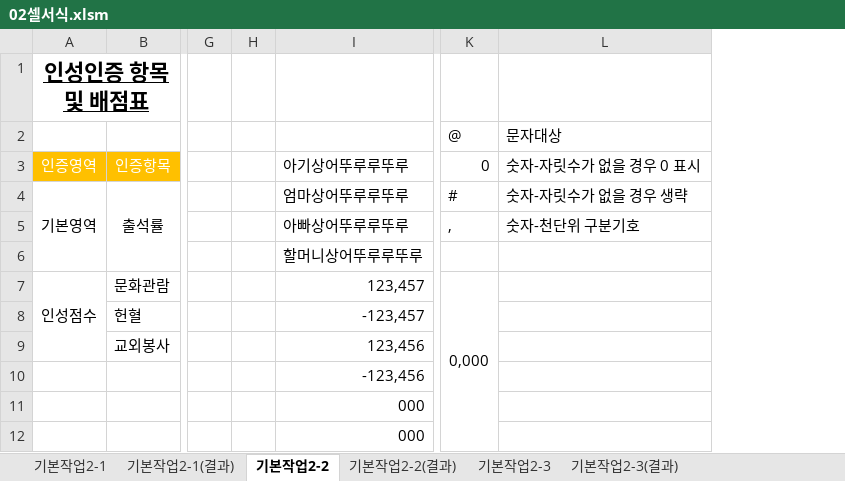
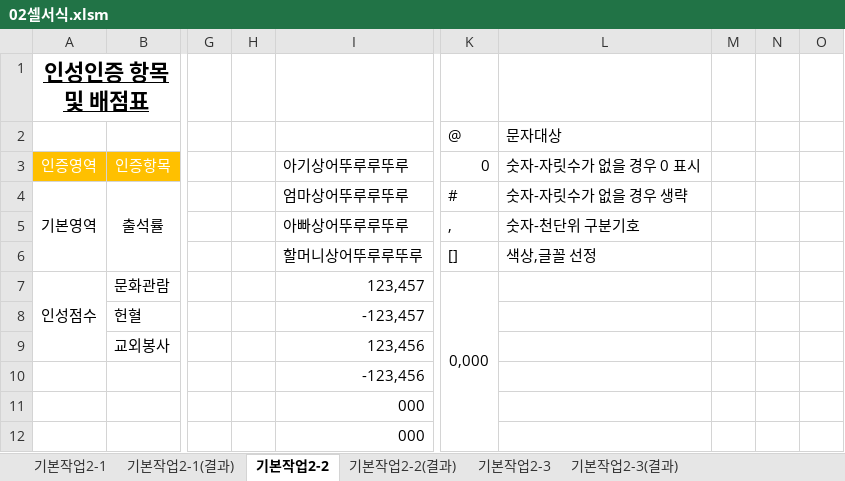
Before and after one commit to jx007s/AGI_EXCEL_2026_09, an Excel workbook: 기본서/26컴활2급/이론/02셀서식.xlsm, sheet 기본작업2-2, drawn as a sheet; only a part is shown, gaps mark what is left out; values as stored, in another font and other column widths than the file's, no borders; removed rows and columns are numbered as before the commit, all else as after; the diff covers the shown part only; the diff names each change by its address in the sheet, - before the commit and + after, or states it on an @@ line.

Commit message:
9-1-2

```diff
--- a/기본서/26컴활2급/이론/02셀서식.xlsm (sheet 기본작업2-2)
+++ b/기본서/26컴활2급/이론/02셀서식.xlsm (sheet 기본작업2-2)
-column H, empty
+column H, empty
+column M, empty
+column N, empty
+column O, empty
-K6: (empty)
+K6: []
-L6: (empty)
+L6: 색상,글꼴 선정
```
Also changed, not shown: 45 added rows, 16 edited cells and cell formats elsewhere in this sheet.
